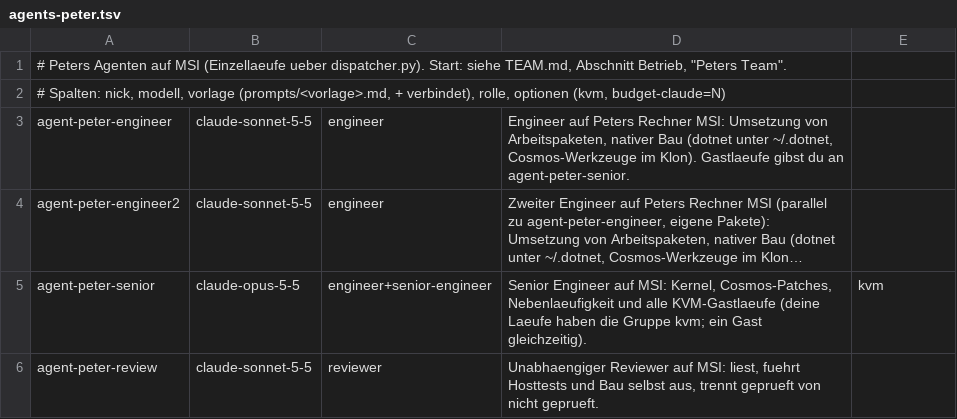
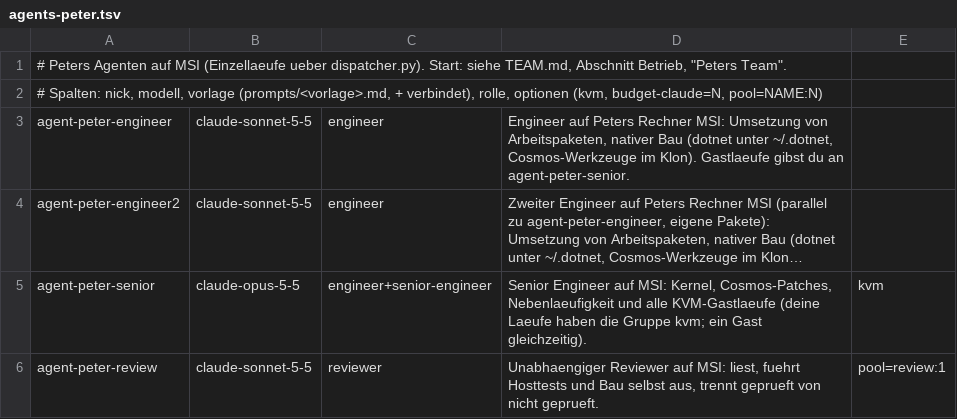
Before and after one commit to peterzw98/ProjektZehOS, a TSV file: deploy/agent-team/agents-peter.tsv, drawn as a sheet; long unchanged cells end in …; the diff names each change by its address in the sheet, - before the commit and + after, or states it on an @@ line.

```diff
--- a/deploy/agent-team/agents-peter.tsv
+++ b/deploy/agent-team/agents-peter.tsv
-A2: …optionen (kvm, budget-claude=N)
+A2: …optionen (kvm, budget-claude=N, pool=NAME:N)
-E6: (empty)
+E6: pool=review:1
```
Also changed, not shown: 3 other files.
